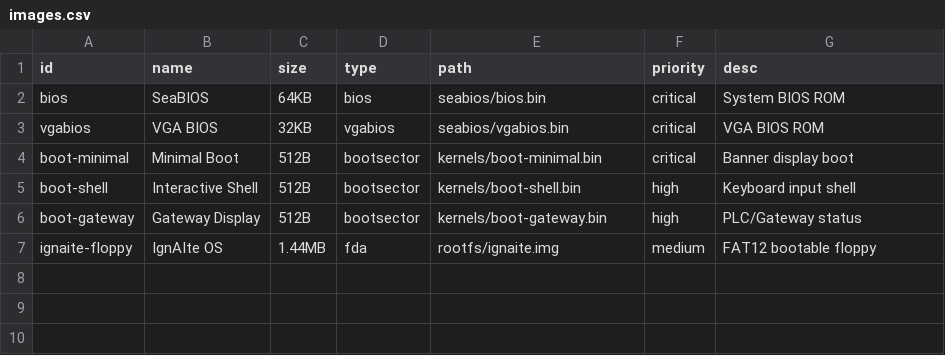
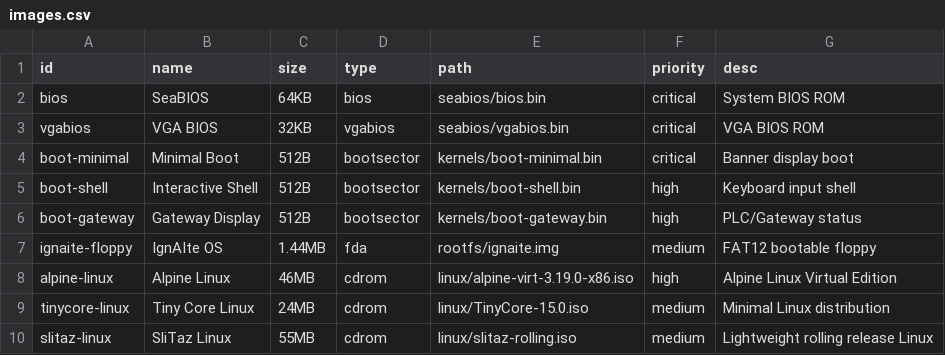
Before and after one commit to teslasolar/ignition-sandbox, a CSV file: vm/images/images.csv, drawn as a sheet.

Commit message:
1
1

```diff
--- a/vm/images/images.csv
+++ b/vm/images/images.csv
@@ -7 +7,4 @@ boot-gateway,Gateway Display,512B,bootsector,kernels/boot-gateway.bin,high,PLC/G
 ignaite-floppy,IgnAIte OS,1.44MB,fda,rootfs/ignaite.img,medium,FAT12 bootable floppy
+alpine-linux,Alpine Linux,46MB,cdrom,linux/alpine-virt-3.19.0-x86.iso,high,Alpine Linux Virtual Edition
+tinycore-linux,Tiny Core Linux,24MB,cdrom,linux/TinyCore-15.0.iso,medium,Minimal Linux distribution
+slitaz-linux,SliTaz Linux,55MB,cdrom,linux/slitaz-rolling.iso,medium,Lightweight rolling release Linux
```
